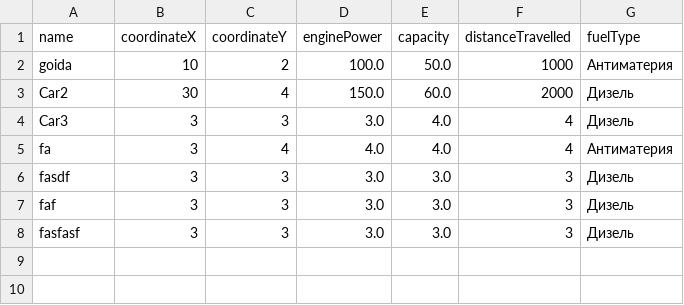
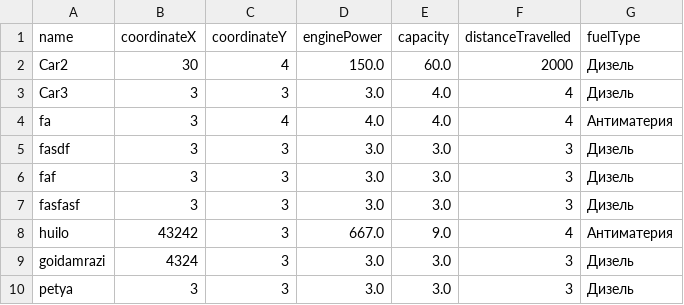
Before and after one commit to krepostttnoy/Lab7-ConsoleApp, a CSV file: server/src/main/kotlin/CollectionInput.csv, drawn as a sheet.

Commit message:
trying to update server.kt

```diff
--- a/server/src/main/kotlin/CollectionInput.csv
+++ b/server/src/main/kotlin/CollectionInput.csv
@@ -1,3 +1,2 @@
 name,coordinateX,coordinateY,enginePower,capacity,distanceTravelled,fuelType
-goida,10,2,100.0,50.0,1000,Антиматерия
 Car2,30,4,150.0,60.0,2000,Дизель
@@ -8 +7,4 @@ faf,3,3,3.0,3.0,3,Дизель
 fasfasf,3,3,3.0,3.0,3,Дизель
+huilo,43242,3,667.0,9.0,4,Антиматерия
+goidamrazi,4324,3,3.0,3.0,3,Дизель
+petya,3,3,3.0,3.0,3,Дизель
```
Also changed, not shown: 6 other files.
